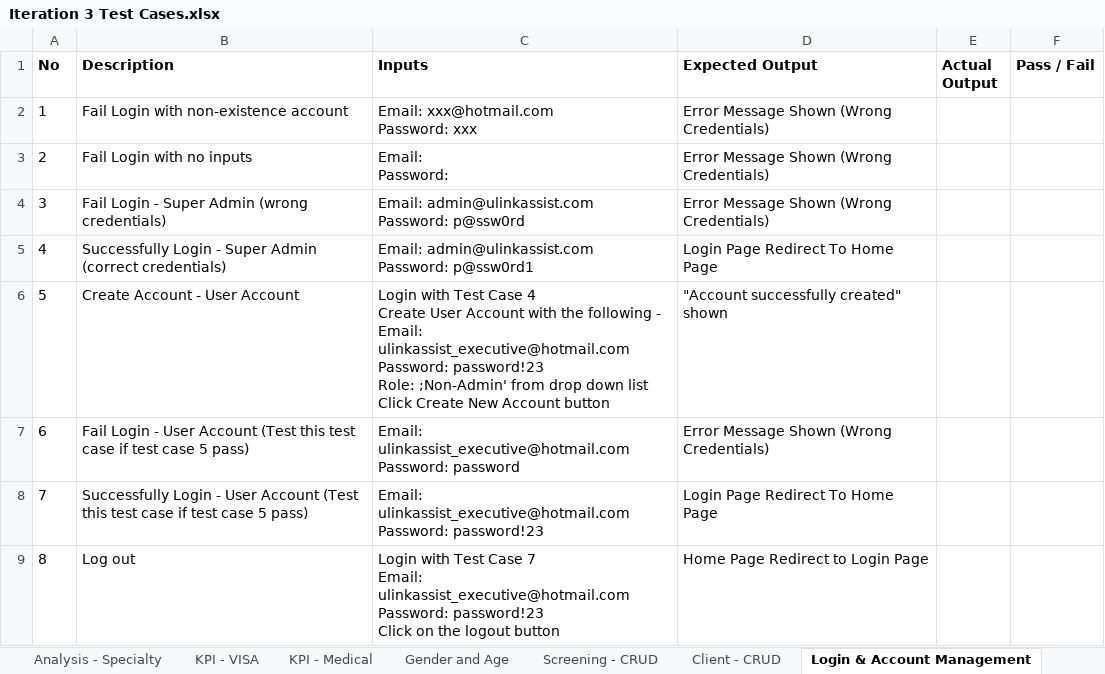
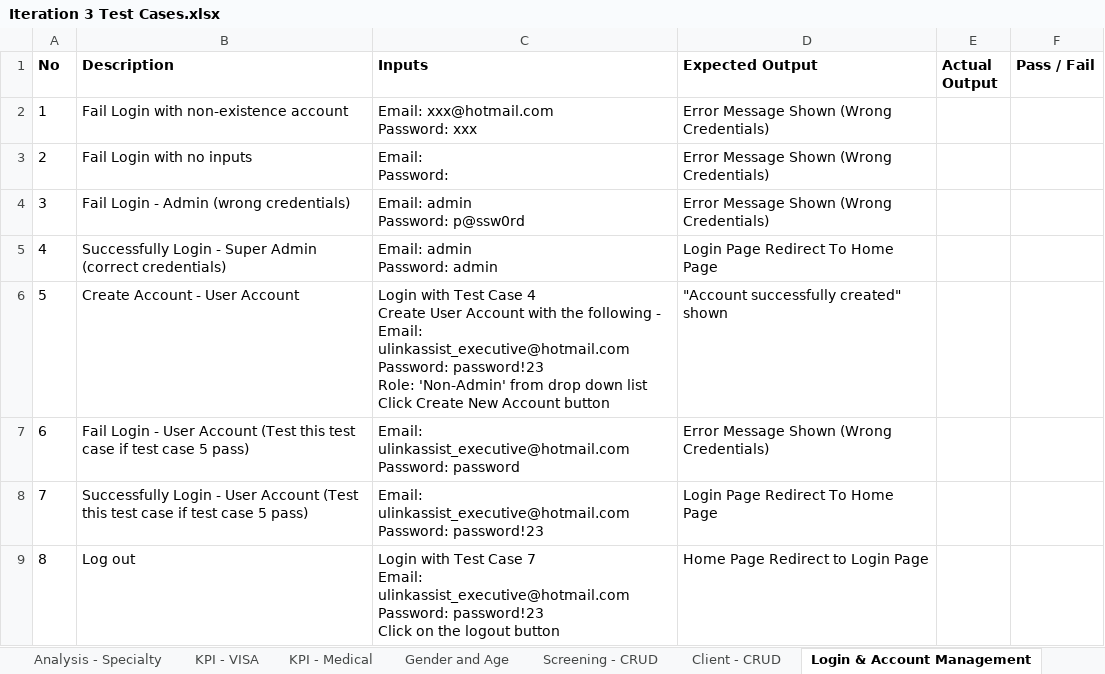
Before and after one commit to seankwok/Ulink, an Excel workbook: Test Cases/Iteration 3/Iteration 3 Test Cases.xlsx, sheet Login & Account Management, drawn as a sheet; only a part is shown; values as stored, in another font and other column widths than the file's, no borders; ↵ is a line break in a cell; the diff covers the shown part only; the diff names each change by its address in the sheet, - before the commit and + after, or states it on an @@ line.

```diff
--- a/Test Cases/Iteration 3/Iteration 3 Test Cases.xlsx (sheet Login & Account Management)
+++ b/Test Cases/Iteration 3/Iteration 3 Test Cases.xlsx (sheet Login & Account Management)
-B4 (Description): Fail Login - Super Admin (wrong credentials)
+B4 (Description): Fail Login - Admin (wrong credentials)
-C4 (Inputs): Email: admin@ulinkassist.com ↵ Password: p@ssw0rd
+C4 (Inputs): Email: admin ↵ Password: p@ssw0rd
-C5 (Inputs): Email: admin@ulinkassist.com ↵ Password: p@ssw0rd1
+C5 (Inputs): Email: admin ↵ Password: admin
-C6 (Inputs): …password!23 ↵ Role: ;Non-Admin' from drop…
+C6 (Inputs): …password!23 ↵ Role: 'Non-Admin' from drop…
```
Also changed, not shown: 1 added row and 3 edited cells elsewhere in this sheet, Documentation/Metrics/Bug Metrics/Bug Metrics.xlsx, 2 other files.
